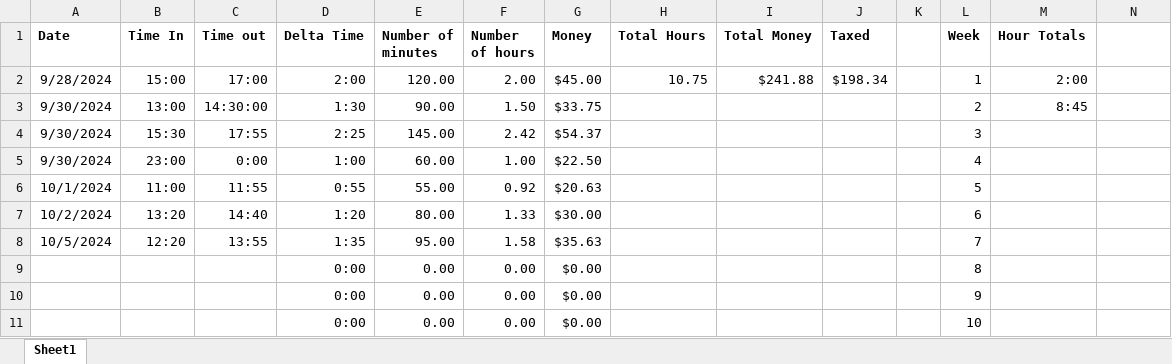
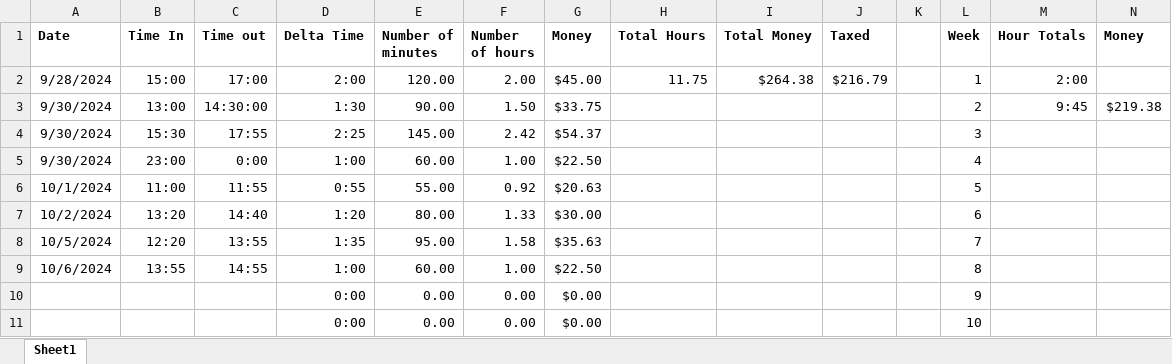
Before and after one commit to andrewpatcarr/CV_OrigamiRobot_Fall2024, an Excel workbook: Excel Time Sheet.xlsx, sheet Sheet1, drawn as a sheet; only a part is shown; values as stored, in another font and other column widths than the file's, no borders; removed rows and columns are numbered as before the commit, all else as after; the diff names each change by its address in the sheet, - before the commit and + after, or states it on an @@ line.

```diff
--- a/Excel Time Sheet.xlsx (sheet Sheet1)
+++ b/Excel Time Sheet.xlsx (sheet Sheet1)
-N1: (empty)
+N1: Money
-H2 (Total Hours): 10.75
+H2 (Total Hours): 11.75
-I2 (Total Money): $241.88
+I2 (Total Money): $264.38
-J2 (Taxed): $198.34
+J2 (Taxed): $216.79
-M3 (Hour Totals): 8:45
+M3 (Hour Totals): 9:45
-N3 (Money): (empty)
+N3 (Money): $219.38
-row 9:  |  |  | 0:00 | 0.00 | 0.00 | $0.00 |  |  |  |  | 8
+row 9: 10/6/2024 | 13:55 | 14:55 | 1:00 | 60.00 | 1.00 | $22.50 |  |  |  |  | 8
```
Also changed, not shown: 3 other files.
